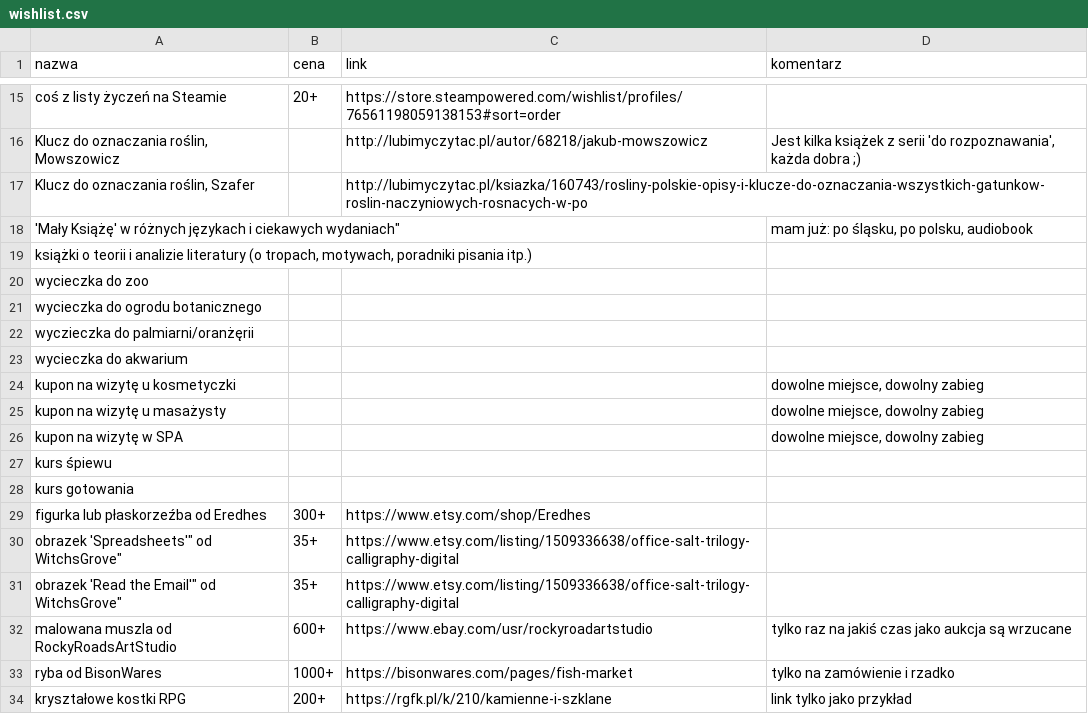
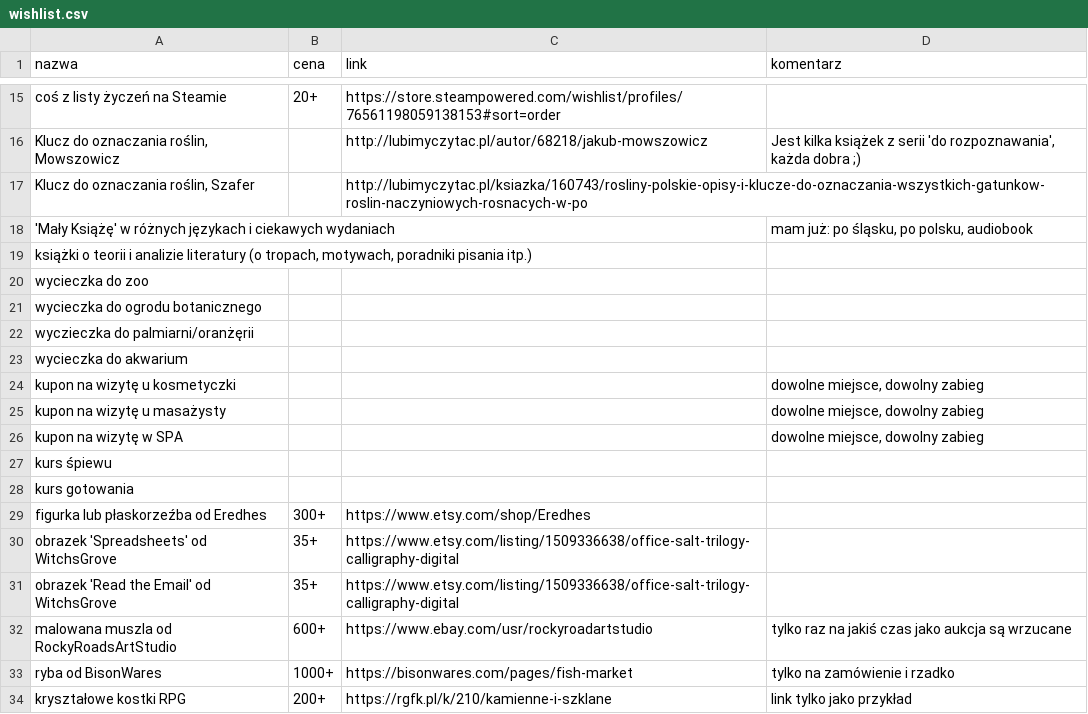
Before and after one commit to AqueM/webpage, a CSV file: _src/_data/about/wishlist.csv, drawn as a sheet; only a part is shown, gaps mark what is left out.

Commit message:
Update wishlist.csv

```diff
--- a/_src/_data/about/wishlist.csv
+++ b/_src/_data/about/wishlist.csv
@@ -17,3 +17,3 @@
 "Klucz do oznaczania roślin, Szafer",,"http://lubimyczytac.pl/ksiazka/160743/rosliny-polskie-opisy-i-klucze-do-oznaczania-wszystkich-gatunkow-roslin-naczyniowych-rosnacych-w-po",
-"'Mały Książę'" w różnych językach i ciekawych wydaniach",,,"mam już: po śląsku, po polsku, audiobook"
+"'Mały Książę' w różnych językach i ciekawych wydaniach",,,"mam już: po śląsku, po polsku, audiobook"
 "książki o teorii i analizie literatury (o tropach, motywach, poradniki pisania itp.)",,,
@@ -29,4 +29,4 @@
 "figurka lub płaskorzeźba od Eredhes","300+","https://www.etsy.com/shop/Eredhes",
-"obrazek "'Spreadsheets'" od WitchsGrove","35+","https://www.etsy.com/listing/1509336638/office-salt-trilogy-calligraphy-digital",
-"obrazek "'Read the Email'" od WitchsGrove","35+","https://www.etsy.com/listing/1509336638/office-salt-trilogy-calligraphy-digital",
+"obrazek 'Spreadsheets' od WitchsGrove","35+","https://www.etsy.com/listing/1509336638/office-salt-trilogy-calligraphy-digital",
+"obrazek 'Read the Email' od WitchsGrove","35+","https://www.etsy.com/listing/1509336638/office-salt-trilogy-calligraphy-digital",
 "malowana muszla od RockyRoadsArtStudio","600+","https://www.ebay.com/usr/rockyroadartstudio","tylko raz na jakiś czas jako aukcja są wrzucane"
```
